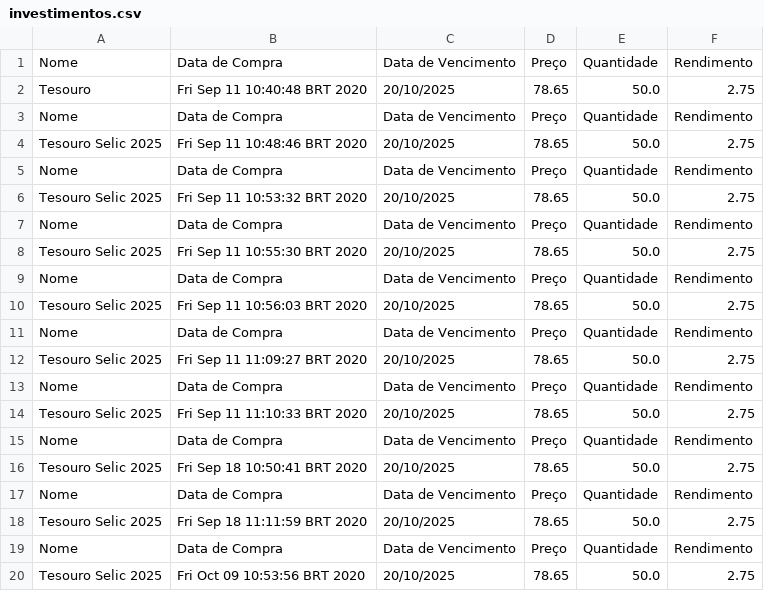
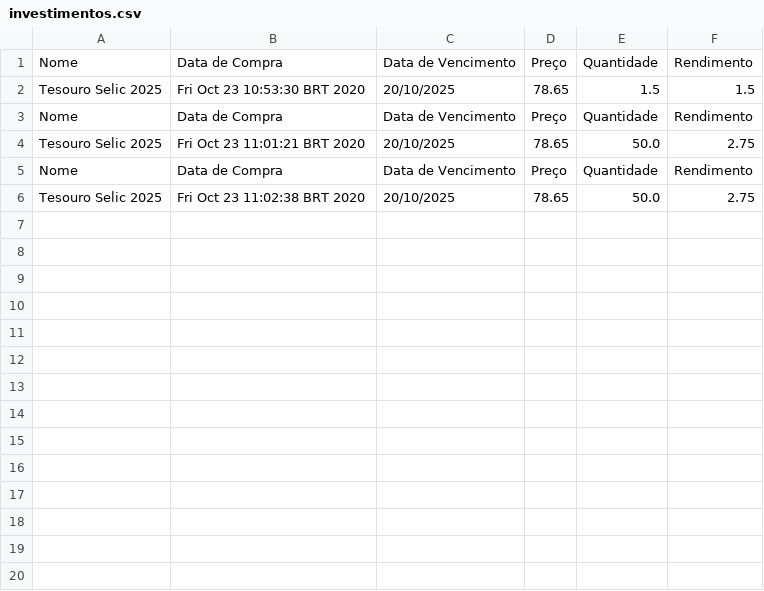
Before and after one commit to jpgSouza/carteira-investimentos, a CSV file: investimentos.csv, drawn as a sheet.

```diff
--- a/investimentos.csv
+++ b/investimentos.csv
@@ -1,20 +1,6 @@
 "Nome","Data de Compra","Data de Vencimento","Preço","Quantidade","Rendimento"
-"Tesouro","Fri Sep 11 10:40:48 BRT 2020","20/10/2025","78.65","50.0","2.75"
+"Tesouro Selic 2025","Fri Oct 23 10:53:30 BRT 2020","20/10/2025","78.65","1.5","1.5"
 "Nome","Data de Compra","Data de Vencimento","Preço","Quantidade","Rendimento"
-"Tesouro Selic 2025","Fri Sep 11 10:48:46 BRT 2020","20/10/2025","78.65","50.0","2.75"
+"Tesouro Selic 2025","Fri Oct 23 11:01:21 BRT 2020","20/10/2025","78.65","50.0","2.75"
 "Nome","Data de Compra","Data de Vencimento","Preço","Quantidade","Rendimento"
-"Tesouro Selic 2025","Fri Sep 11 10:53:32 BRT 2020","20/10/2025","78.65","50.0","2.75"
-"Nome","Data de Compra","Data de Vencimento","Preço","Quantidade","Rendimento"
-"Tesouro Selic 2025","Fri Sep 11 10:55:30 BRT 2020","20/10/2025","78.65","50.0","2.75"
-"Nome","Data de Compra","Data de Vencimento","Preço","Quantidade","Rendimento"
-"Tesouro Selic 2025","Fri Sep 11 10:56:03 BRT 2020","20/10/2025","78.65","50.0","2.75"
-"Nome","Data de Compra","Data de Vencimento","Preço","Quantidade","Rendimento"
-"Tesouro Selic 2025","Fri Sep 11 11:09:27 BRT 2020","20/10/2025","78.65","50.0","2.75"
-"Nome","Data de Compra","Data de Vencimento","Preço","Quantidade","Rendimento"
-"Tesouro Selic 2025","Fri Sep 11 11:10:33 BRT 2020","20/10/2025","78.65","50.0","2.75"
-"Nome","Data de Compra","Data de Vencimento","Preço","Quantidade","Rendimento"
-"Tesouro Selic 2025","Fri Sep 18 10:50:41 BRT 2020","20/10/2025","78.65","50.0","2.75"
-"Nome","Data de Compra","Data de Vencimento","Preço","Quantidade","Rendimento"
-"Tesouro Selic 2025","Fri Sep 18 11:11:59 BRT 2020","20/10/2025","78.65","50.0","2.75"
-"Nome","Data de Compra","Data de Vencimento","Preço","Quantidade","Rendimento"
-"Tesouro Selic 2025","Fri Oct 09 10:53:56 BRT 2020","20/10/2025","78.65","50.0","2.75"
+"Tesouro Selic 2025","Fri Oct 23 11:02:38 BRT 2020","20/10/2025","78.65","50.0","2.75"
```
Also changed, not shown: 9 other files.
